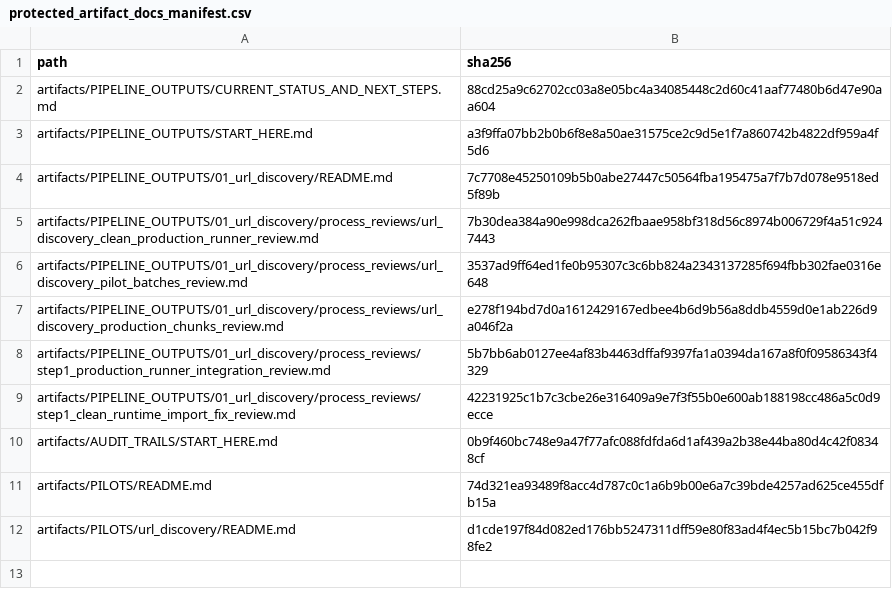
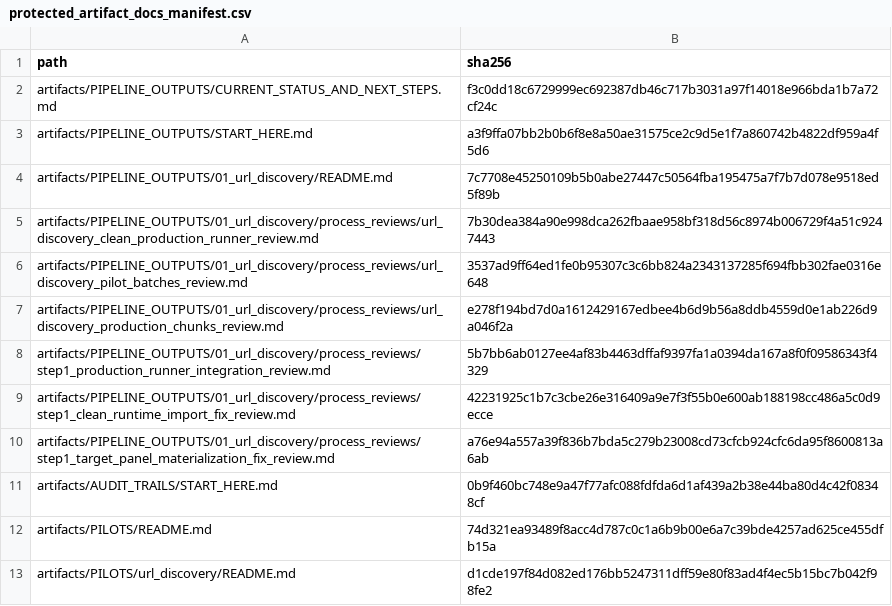
Before and after one commit to vsovero/policy_scraper, a CSV file: docs/replication_standards/protected_artifact_docs_manifest.csv, drawn as a sheet.

Commit message:
Document Step 1 target panel materialization fix

```diff
--- a/docs/replication_standards/protected_artifact_docs_manifest.csv
+++ b/docs/replication_standards/protected_artifact_docs_manifest.csv
@@ -1,3 +1,3 @@
 path,sha256
-artifacts/PIPELINE_OUTPUTS/CURRENT_STATUS_AND_NEXT_STEPS.md,88cd25a9c62702cc03a8e05bc4a34085448c2d60c41aaf77480b6d47e90aa604
+artifacts/PIPELINE_OUTPUTS/CURRENT_STATUS_AND_NEXT_STEPS.md,f3c0dd18c6729999ec692387db46c717b3031a97f14018e966bda1b7a72cf24c
 artifacts/PIPELINE_OUTPUTS/START_HERE.md,a3f9ffa07bb2b0b6f8e8a50ae31575ce2c9d5e1f7a860742b4822df959a4f5d6
@@ -9,2 +9,3 @@ artifacts/PIPELINE_OUTPUTS/01_url_discovery/process_reviews/step1_production_run
 artifacts/PIPELINE_OUTPUTS/01_url_discovery/process_reviews/step1_clean_runtime_import_fix_review.md,42231925c1b7c3cbe26e316409a9e7f3f55b0e600ab188198cc486a5c0d9ecce
+artifacts/PIPELINE_OUTPUTS/01_url_discovery/process_reviews/step1_target_panel_materialization_fix_review.md,a76e94a557a39f836b7bda5c279b23008cd73cfcb924cfc6da95f8600813a6ab
 artifacts/AUDIT_TRAILS/START_HERE.md,0b9f460bc748e9a47f77afc088fdfda6d1af439a2b38e44ba80d4c42f08348cf
```
Also changed, not shown: 2 other files.
